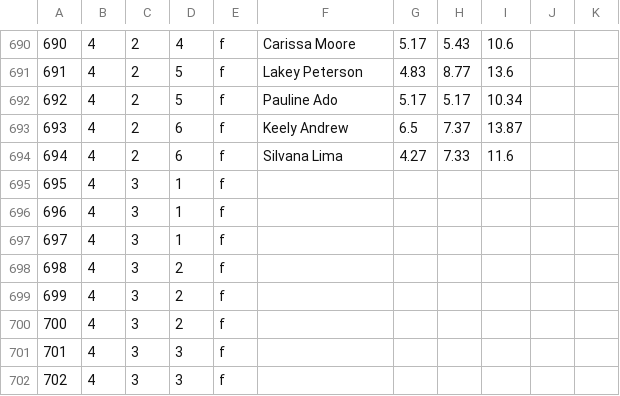
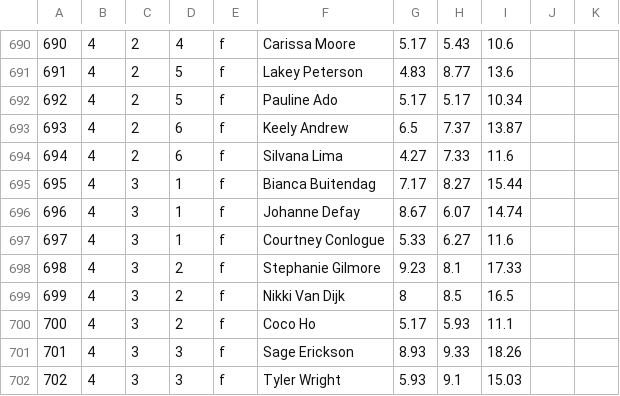
Before and after one commit to rayblick/fantasy-surf-league, a CSV file: data/Events_FACT.csv, drawn as a sheet; only a part is shown, gaps mark what is left out; the diff covers the shown part only.

Commit message:
added rio data

```diff
--- a/data/Events_FACT.csv
+++ b/data/Events_FACT.csv
@@ -694,9 +694,9 @@
 694,4,2,6,f,Silvana Lima,4.27,7.33,11.6,,
-695,4,3,1,f,,,,,,
-696,4,3,1,f,,,,,,
-697,4,3,1,f,,,,,,
-698,4,3,2,f,,,,,,
-699,4,3,2,f,,,,,,
-700,4,3,2,f,,,,,,
-701,4,3,3,f,,,,,,
-702,4,3,3,f,,,,,,
+695,4,3,1,f,Bianca Buitendag,7.17,8.27,15.44,,
+696,4,3,1,f,Johanne Defay,8.67,6.07,14.74,,
+697,4,3,1,f,Courtney Conlogue,5.33,6.27,11.6,,
+698,4,3,2,f,Stephanie Gilmore,9.23,8.1,17.33,,
+699,4,3,2,f,Nikki Van Dijk,8,8.5,16.5,,
+700,4,3,2,f,Coco Ho,5.17,5.93,11.1,,
+701,4,3,3,f,Sage Erickson,8.93,9.33,18.26,,
+702,4,3,3,f,Tyler Wright,5.93,9.1,15.03,,
```
Also changed, not shown: 152 edited cells elsewhere in this file, 1 other file.
